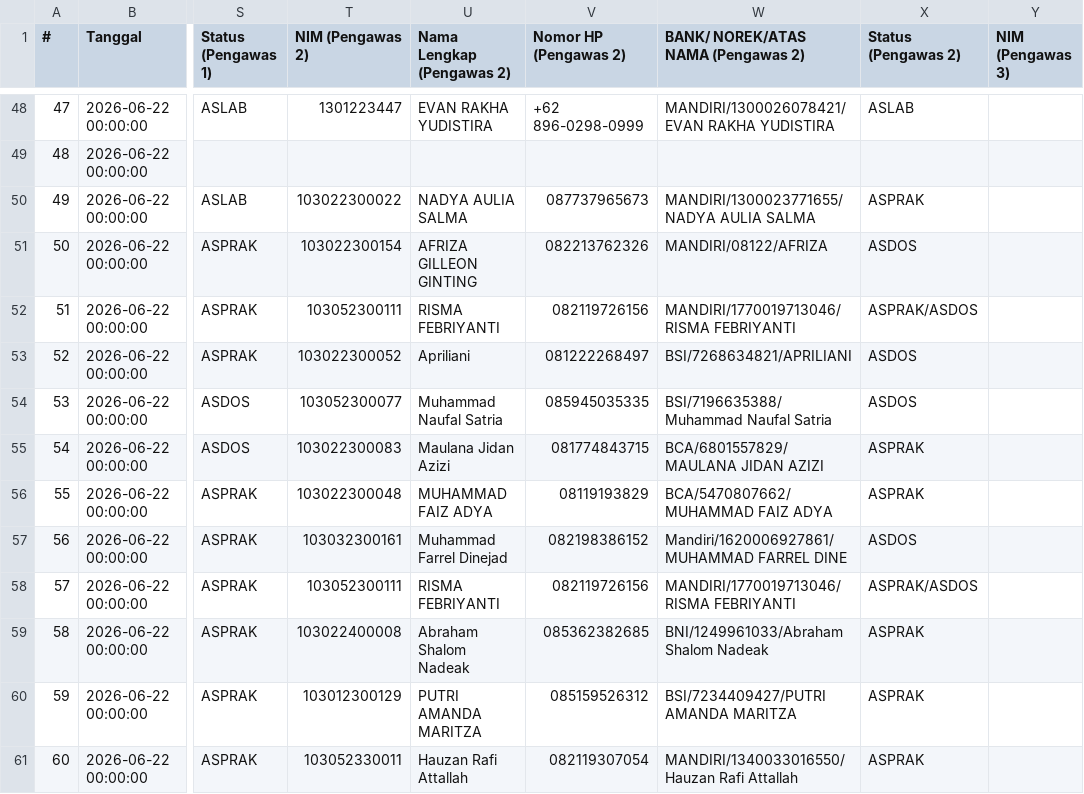
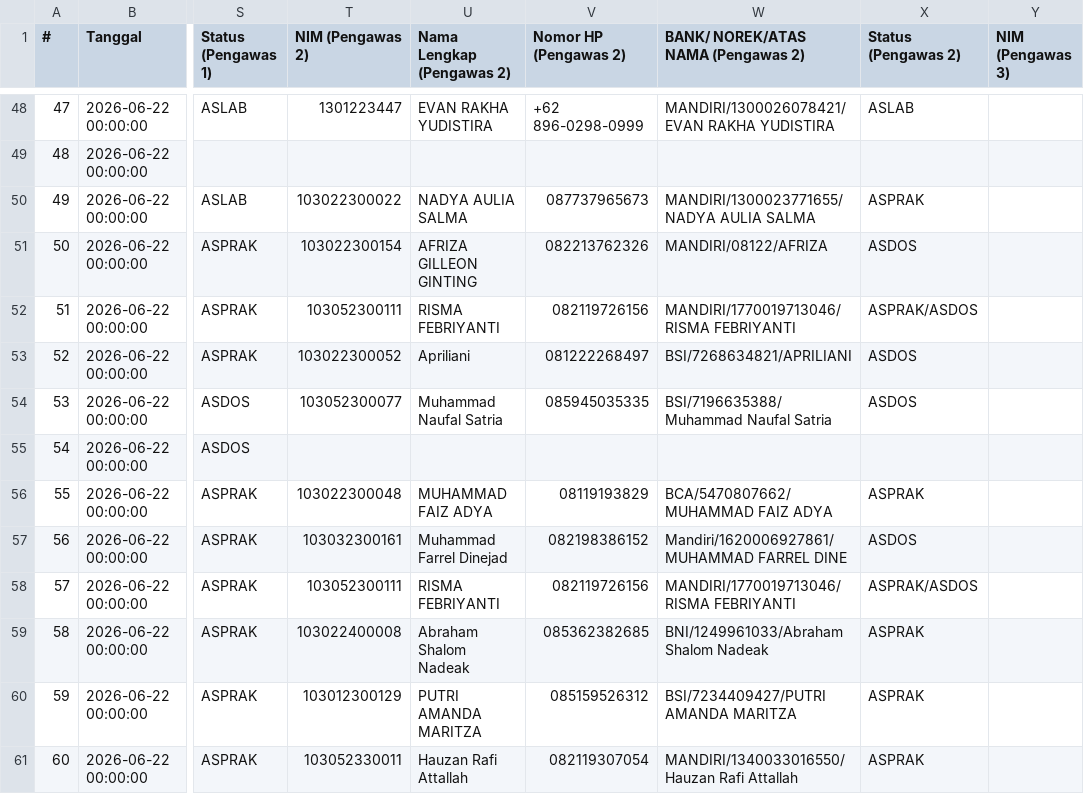
Before and after one commit to Fall-Llihc/Visualisasi-Jadwal-Pengawas, a CSV file: data/jadwal.csv, drawn as a sheet; only a part is shown, gaps mark what is left out; the diff names each change by its address in the sheet, - before the commit and + after, or states it on an @@ line.

```diff
--- a/data/jadwal.csv
+++ b/data/jadwal.csv
-T55 (NIM (Pengawas 2)): 103022300083
+T55 (NIM (Pengawas 2)): (empty)
-U55 (Nama Lengkap (Pengawas 2)): Maulana Jidan Azizi
+U55 (Nama Lengkap (Pengawas 2)): (empty)
-V55 (Nomor HP (Pengawas 2)): 081774843715
+V55 (Nomor HP (Pengawas 2)): (empty)
-W55: BCA/6801557829/MAULANA JIDAN AZIZI
+W55: (empty)
-X55 (Status (Pengawas 2)): ASPRAK
+X55 (Status (Pengawas 2)): (empty)
```
Also changed, not shown: 1 other file.
